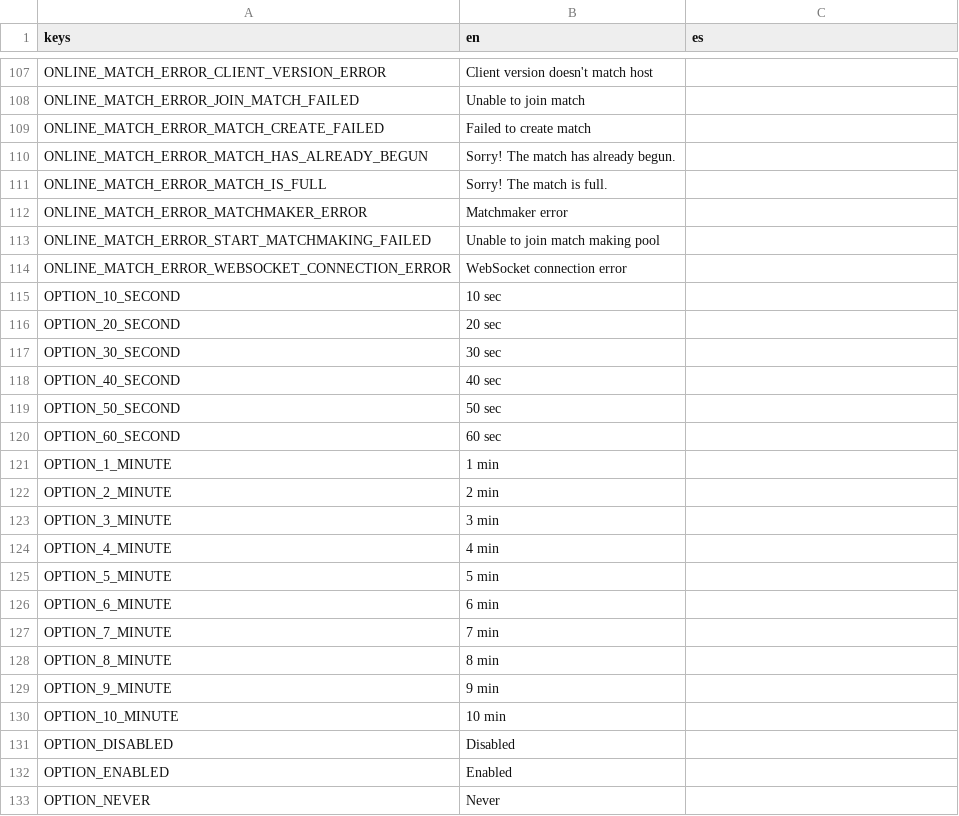
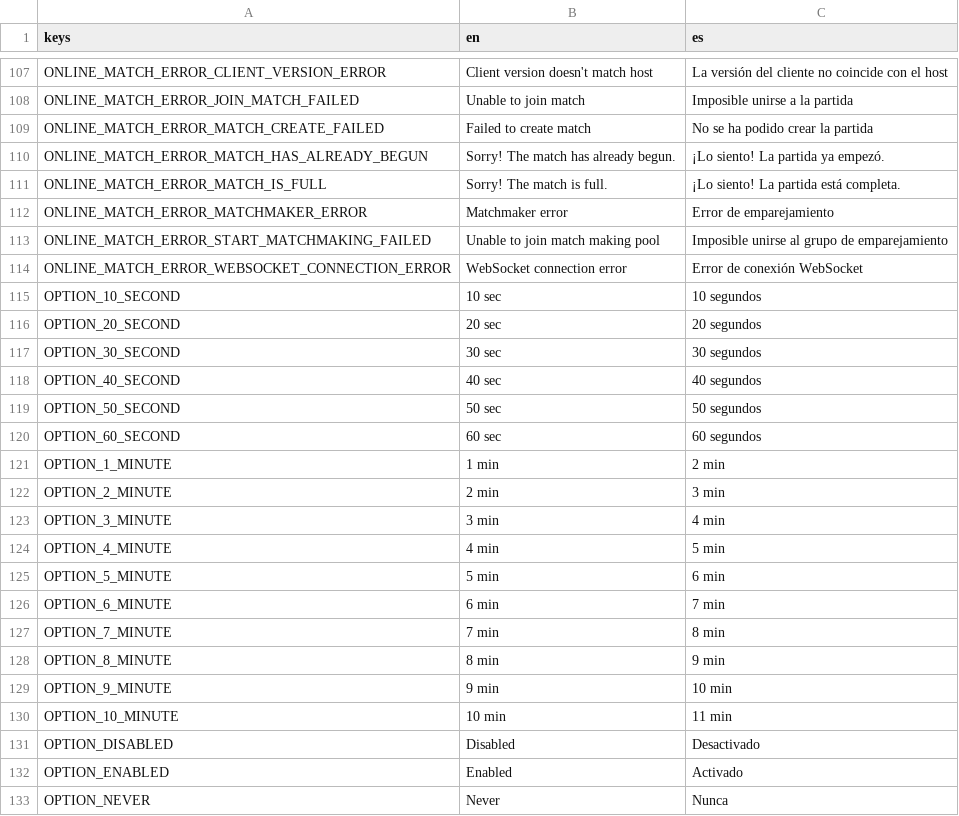
Before and after one commit to cantie/retro-tank-party, a CSV file: assets/translation/main.csv, drawn as a sheet; only a part is shown, gaps mark what is left out; the diff covers the shown part only; the diff names each change by its address in the sheet, - before the commit and + after, or states it on an @@ line.

```diff
--- a/assets/translation/main.csv
+++ b/assets/translation/main.csv
-C107 (es): (empty)
+C107 (es): La versión del cliente no coincide con el host
-C108 (es): (empty)
+C108 (es): Imposible unirse a la partida
-C109 (es): (empty)
+C109 (es): No se ha podido crear la partida
-C110 (es): (empty)
+C110 (es): ¡Lo siento! La partida ya empezó.
-C111 (es): (empty)
+C111 (es): ¡Lo siento! La partida está completa.
-C112 (es): (empty)
+C112 (es): Error de emparejamiento
-C113 (es): (empty)
+C113 (es): Imposible unirse al grupo de emparejamiento
-C114 (es): (empty)
+C114 (es): Error de conexión WebSocket
-C115 (es): (empty)
+C115 (es): 10 segundos
-C116 (es): (empty)
+C116 (es): 20 segundos
-C117 (es): (empty)
+C117 (es): 30 segundos
-C118 (es): (empty)
+C118 (es): 40 segundos
-C119 (es): (empty)
+C119 (es): 50 segundos
-C120 (es): (empty)
+C120 (es): 60 segundos
-C121 (es): (empty)
+C121 (es): 2 min
-C122 (es): (empty)
+C122 (es): 3 min
-C123 (es): (empty)
+C123 (es): 4 min
-C124 (es): (empty)
+C124 (es): 5 min
-C125 (es): (empty)
+C125 (es): 6 min
-C126 (es): (empty)
+C126 (es): 7 min
-C127 (es): (empty)
+C127 (es): 8 min
-C128 (es): (empty)
+C128 (es): 9 min
-C129 (es): (empty)
+C129 (es): 10 min
-C130 (es): (empty)
+C130 (es): 11 min
-C131 (es): (empty)
+C131 (es): Desactivado
-C132 (es): (empty)
+C132 (es): Activado
-C133 (es): (empty)
+C133 (es): Nunca
```
Also changed, not shown: 93 edited cells elsewhere in this file, 6 other files.
